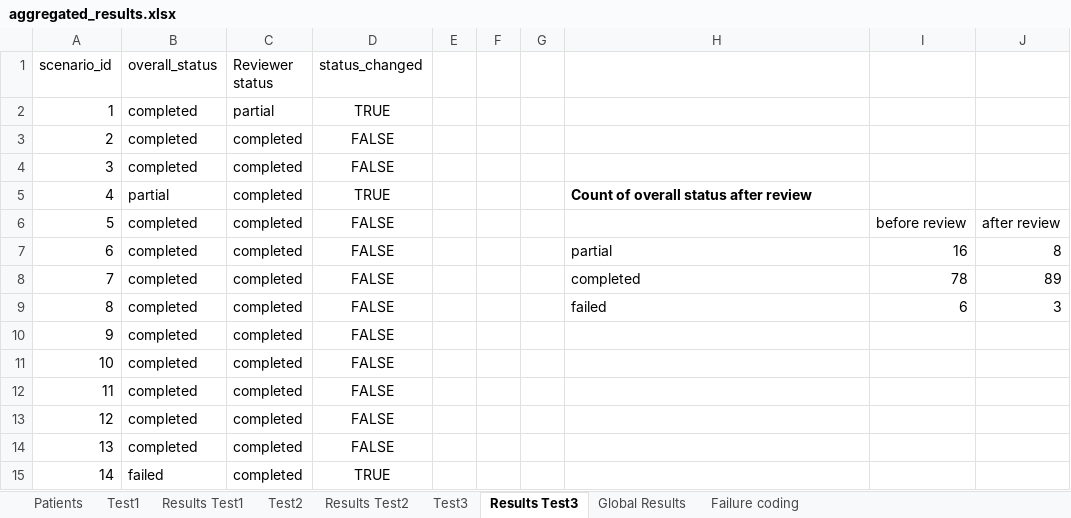
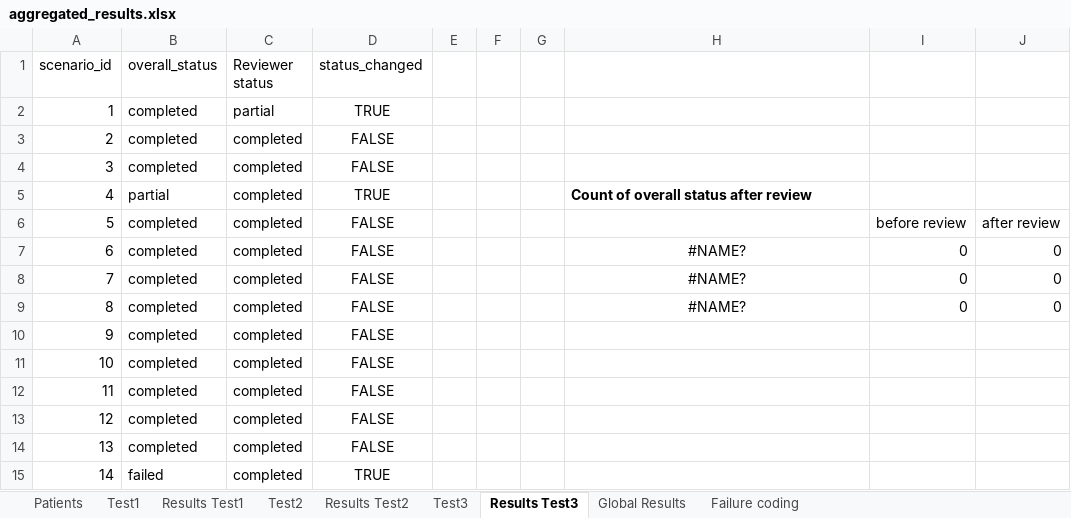
Before and after one commit to luigigargioni/KnowledgeManagerLLM, an Excel workbook: results/aggregated_results.xlsx, sheet Results Test3, drawn as a sheet; only a part is shown; values as stored, in another font and other column widths than the file's, no borders; charts and pictures and conditional formats not drawn; the diff names each change by its address in the sheet, - before the commit and + after, or states it on an @@ line.

Commit message:
feat: update aggregated results Excel file for enhanced data analysis

```diff
--- a/results/aggregated_results.xlsx (sheet Results Test3)
+++ b/results/aggregated_results.xlsx (sheet Results Test3)
-H7: partial
+H7: #NAME?
-H7:H9 alignment: left
+H7:H9 alignment: center
-I7: 16
+I7: 0
-J7: 8
+J7: 0
-H8: completed
+H8: #NAME?
-I8: 78
+I8: 0
-J8: 89
+J8: 0
-H9: failed
+H9: #NAME?
-I9: 6
+I9: 0
-J9: 3
+J9: 0
```
Also changed, not shown: sheet Results Test2, sheet Results Test1, sheet Test3, sheet Test2, formulas that keep their value, charts or pictures.
